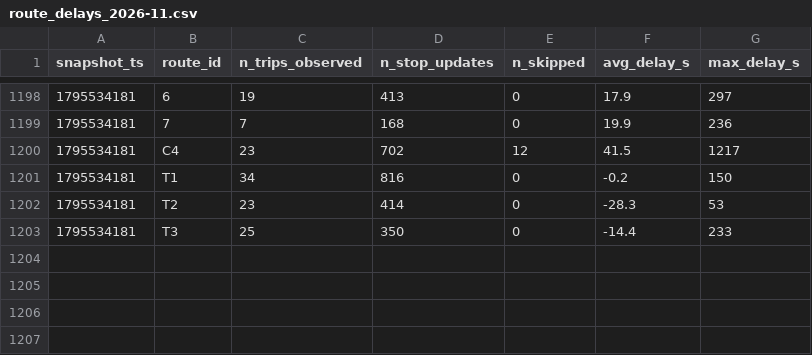
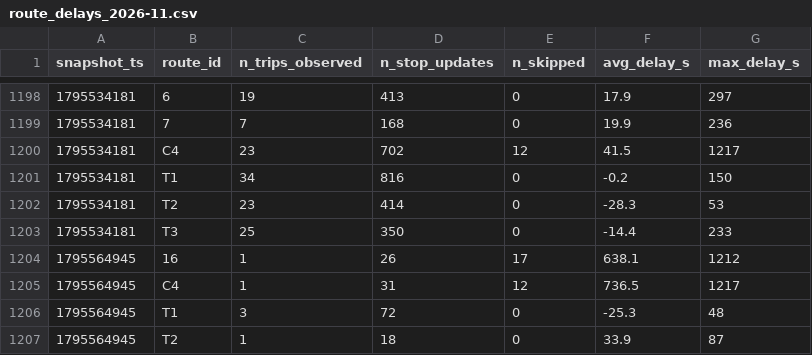
Before and after one commit to Business-Intelligence-26/smart-mobility-lemans, a CSV file: data/history/route_delays_2026-11.csv, drawn as a sheet; only a part is shown, gaps mark what is left out; the diff names each change by its address in the sheet, - before the commit and + after, or states it on an @@ line.

```diff
--- a/data/history/route_delays_2026-11.csv
+++ b/data/history/route_delays_2026-11.csv
+row 1204: 1795564945 | 16 | 1 | 26 | 17 | 638.1 | 1212
+row 1205: 1795564945 | C4 | 1 | 31 | 12 | 736.5 | 1217
+row 1206: 1795564945 | T1 | 3 | 72 | 0 | -25.3 | 48
+row 1207: 1795564945 | T2 | 1 | 18 | 0 | 33.9 | 87
```
Also changed, not shown: 1 other file.
